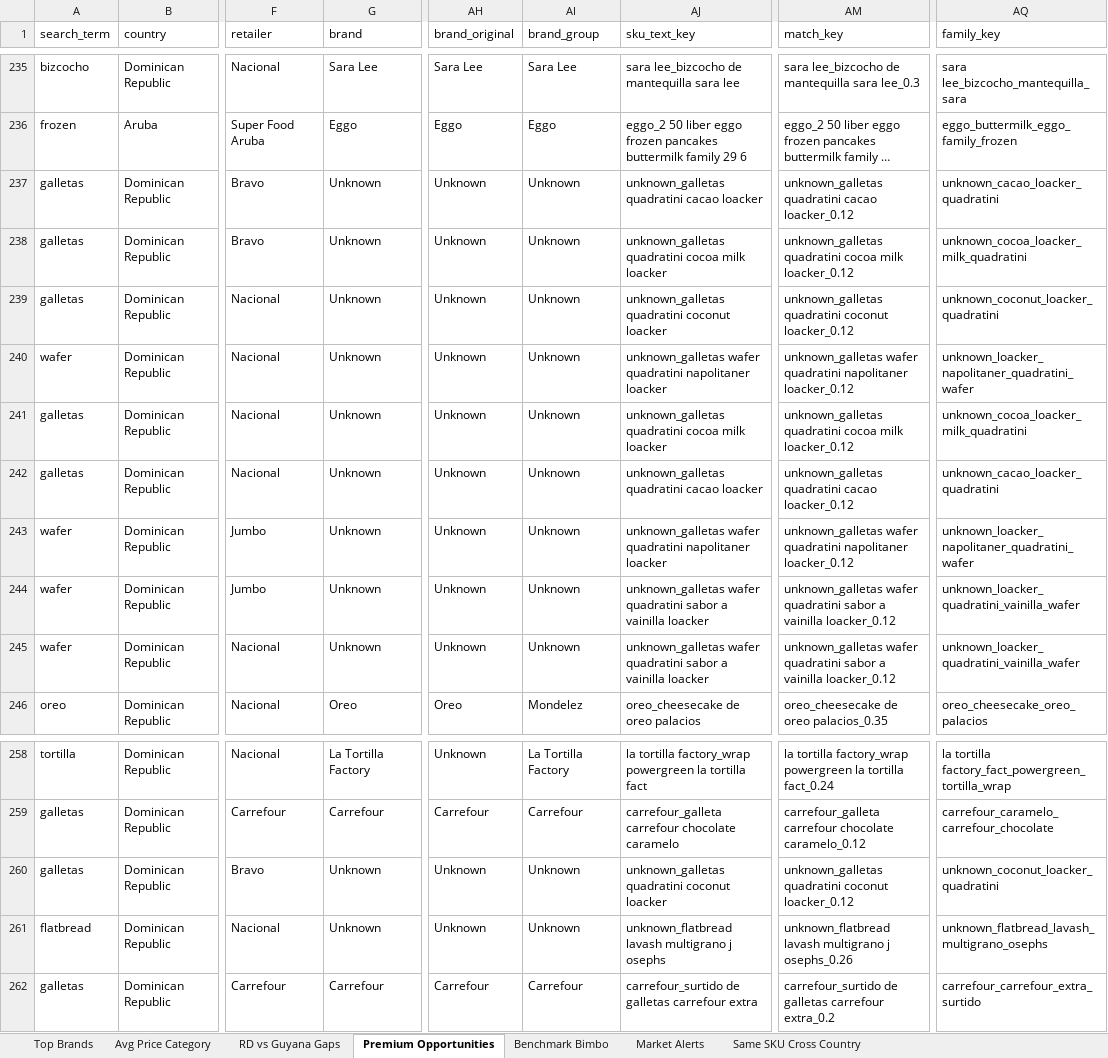
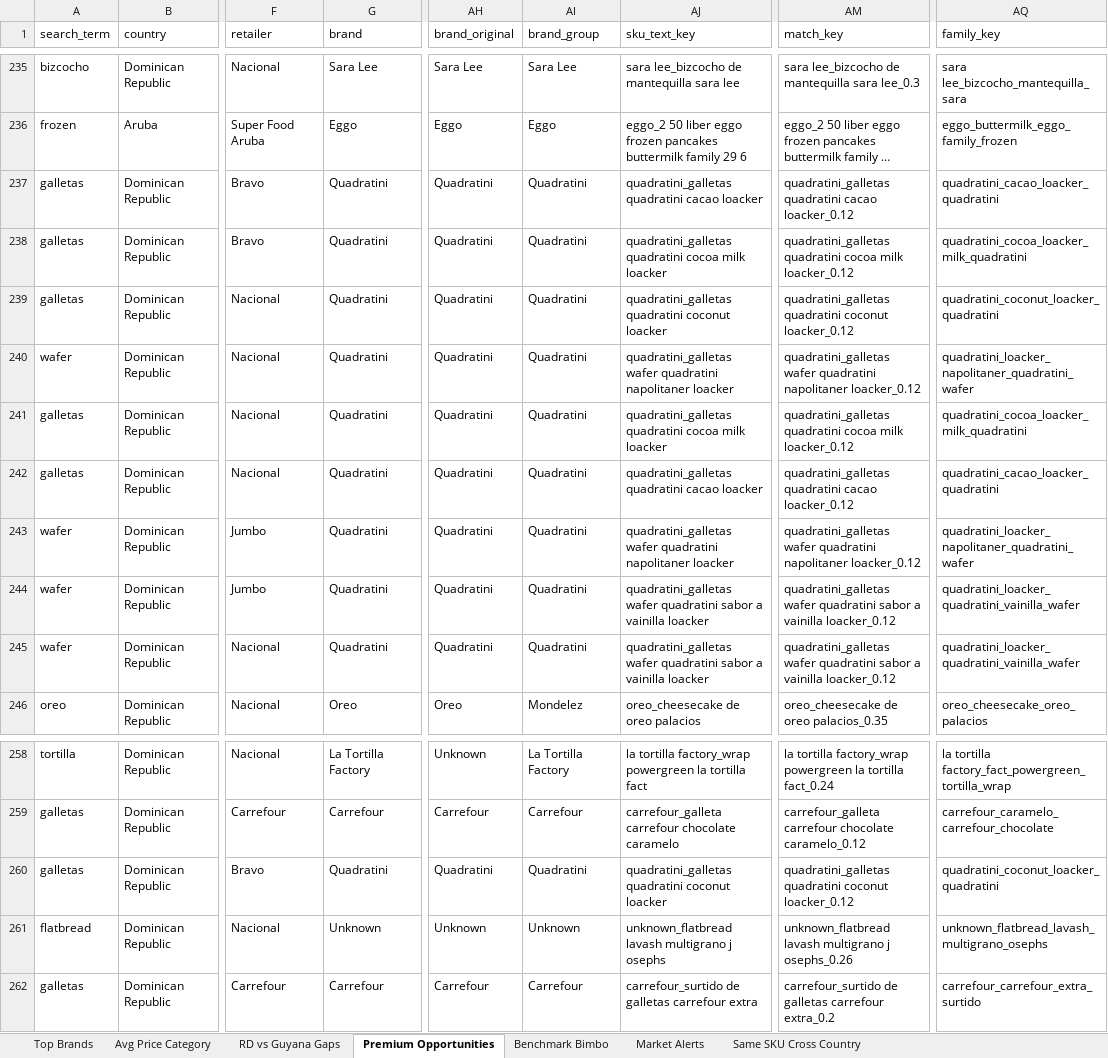
Before and after one commit to Colmau1971/caribbean_retail_ai, an Excel workbook: streamlit_data/regional_insights.xlsx, sheet Premium Opportunities, drawn as a sheet; only a part is shown, gaps mark what is left out; long unchanged cells end in …; values as stored, in another font and other column widths than the file's, no borders; the diff covers the shown part only; the diff names each change by its address in the sheet, - before the commit and + after, or states it on an @@ line.

```diff
--- a/streamlit_data/regional_insights.xlsx (sheet Premium Opportunities)
+++ b/streamlit_data/regional_insights.xlsx (sheet Premium Opportunities)
-G237:G245 (brand): Unknown
+G237:G245 (brand): Quadratini
-AH237:AH245 (brand_original): Unknown
+AH237:AH245 (brand_original): Quadratini
-AI237:AI245 (brand_group): Unknown
+AI237:AI245 (brand_group): Quadratini
-AJ237 (sku_text_key): unknown_galletas quadratini cacao loacker
+AJ237 (sku_text_key): quadratini_galletas quadratini cacao loacker
-AM237 (match_key): unknown_galletas quadratini cacao…
+AM237 (match_key): quadratini_galletas quadratini cacao…
-AQ237 (family_key): unknown_cacao_loacker_quadratini
+AQ237 (family_key): quadratini_cacao_loacker_quadratini
-AJ238 (sku_text_key): unknown_galletas quadratini cocoa…
+AJ238 (sku_text_key): quadratini_galletas quadratini cocoa…
-AM238 (match_key): unknown_galletas quadratini cocoa…
+AM238 (match_key): quadratini_galletas quadratini cocoa…
-AQ238 (family_key): unknown_cocoa_loacker_milk_quadratini
+AQ238 (family_key): quadratini_cocoa_loacker_milk_quadratini
-AJ239 (sku_text_key): unknown_galletas quadratini coconut loacker
+AJ239 (sku_text_key): quadratini_galletas quadratini coconut loacker
-AM239 (match_key): unknown_galletas quadratini coconut…
+AM239 (match_key): quadratini_galletas quadratini coconut…
-AQ239 (family_key): unknown_coconut_loacker_quadratini
+AQ239 (family_key): quadratini_coconut_loacker_quadratini
-AJ240 (sku_text_key): unknown_galletas wafer quadratini…
+AJ240 (sku_text_key): quadratini_galletas wafer quadratini…
-AM240 (match_key): unknown_galletas wafer quadratini…
+AM240 (match_key): quadratini_galletas wafer quadratini…
-AQ240 (family_key): unknown_loacker_napolitaner_quadratini_wafer
+AQ240 (family_key): quadratini_loacker_napolitaner_quadratini_wafer
-AJ241 (sku_text_key): unknown_galletas quadratini cocoa…
+AJ241 (sku_text_key): quadratini_galletas quadratini cocoa…
-AM241 (match_key): unknown_galletas quadratini cocoa…
+AM241 (match_key): quadratini_galletas quadratini cocoa…
-AQ241 (family_key): unknown_cocoa_loacker_milk_quadratini
+AQ241 (family_key): quadratini_cocoa_loacker_milk_quadratini
-AJ242 (sku_text_key): unknown_galletas quadratini cacao loacker
+AJ242 (sku_text_key): quadratini_galletas quadratini cacao loacker
-AM242 (match_key): unknown_galletas quadratini cacao…
+AM242 (match_key): quadratini_galletas quadratini cacao…
-AQ242 (family_key): unknown_cacao_loacker_quadratini
+AQ242 (family_key): quadratini_cacao_loacker_quadratini
-AJ243 (sku_text_key): unknown_galletas wafer quadratini…
+AJ243 (sku_text_key): quadratini_galletas wafer quadratini…
-AM243 (match_key): unknown_galletas wafer quadratini…
+AM243 (match_key): quadratini_galletas wafer quadratini…
-AQ243 (family_key): unknown_loacker_napolitaner_quadratini_wafer
+AQ243 (family_key): quadratini_loacker_napolitaner_quadratini_wafer
-AJ244:AJ245 (sku_text_key): unknown_galletas wafer quadratini…
+AJ244:AJ245 (sku_text_key): quadratini_galletas wafer quadratini…
-AM244:AM245 (match_key): unknown_galletas wafer quadratini…
+AM244:AM245 (match_key): quadratini_galletas wafer quadratini…
-AQ244:AQ245 (family_key): unknown_loacker_quadratini_vainilla_wafer
+AQ244:AQ245 (family_key): quadratini_loacker_quadratini_vainilla_wafer
-G260 (brand): Unknown
+G260 (brand): Quadratini
-AH260 (brand_original): Unknown
+AH260 (brand_original): Quadratini
-AI260 (brand_group): Unknown
+AI260 (brand_group): Quadratini
-AJ260 (sku_text_key): unknown_galletas quadratini coconut loacker
+AJ260 (sku_text_key): quadratini_galletas quadratini coconut loacker
-AM260 (match_key): unknown_galletas quadratini coconut…
+AM260 (match_key): quadratini_galletas quadratini coconut…
-AQ260 (family_key): unknown_coconut_loacker_quadratini
+AQ260 (family_key): quadratini_coconut_loacker_quadratini
```
Also changed, not shown: 24 edited cells elsewhere in this sheet, sheet Top Brands, streamlit_data/caribbean_master_latest.xlsx, streamlit_data/price_alerts.xlsx, 1 other file.
